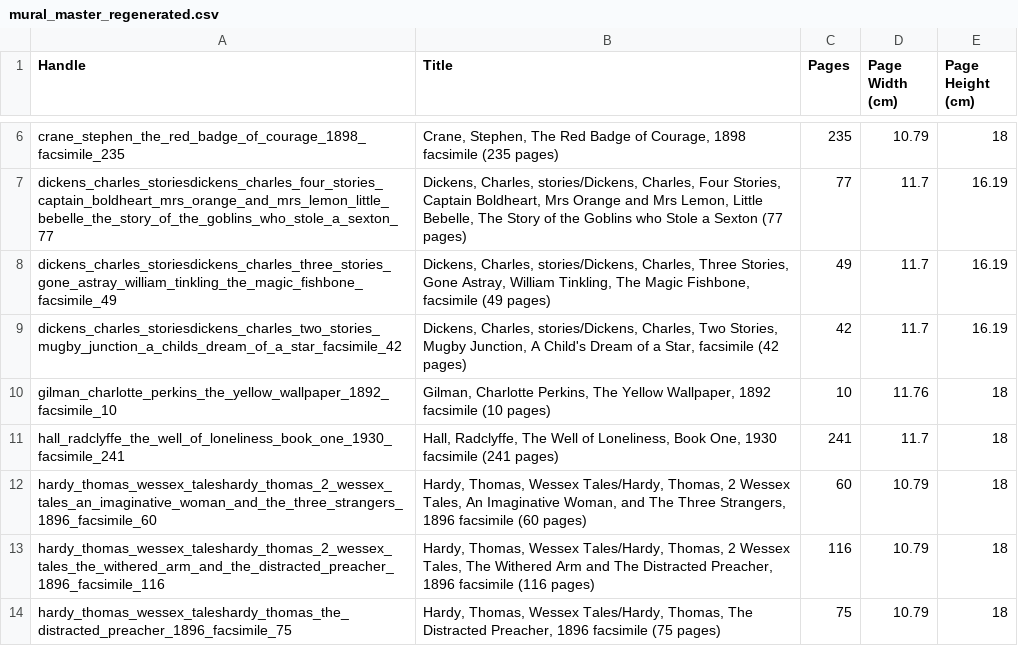
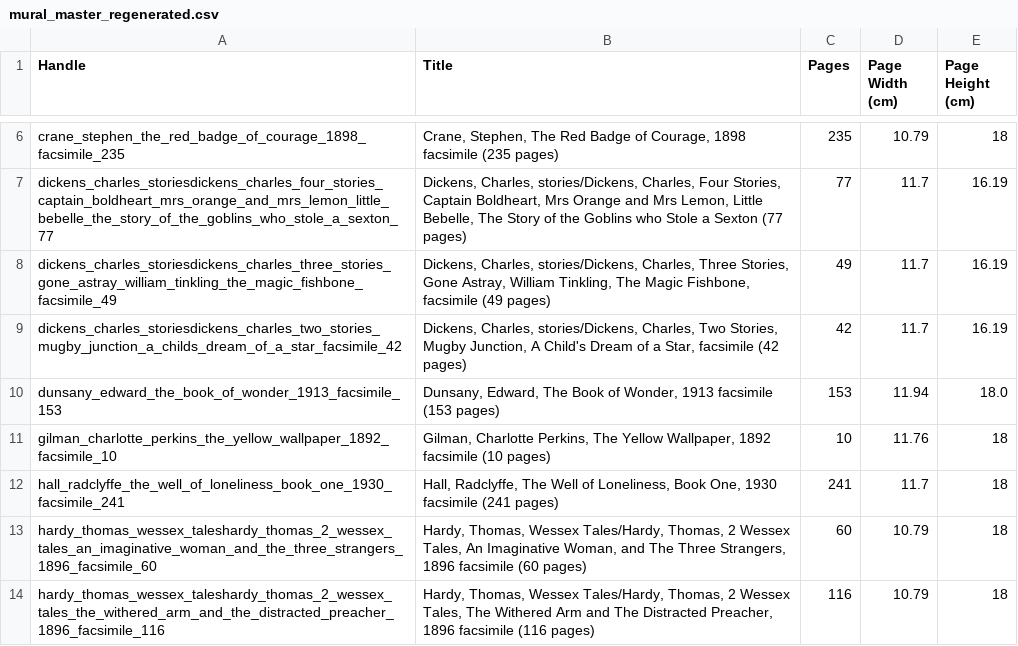
Before and after one commit to gdexter1882-commits/bookmural, a CSV file: mural_master_regenerated.csv, drawn as a sheet; only a part is shown, gaps mark what is left out; the shorter side is filled out with more unchanged rows; the diff names each change by its address in the sheet, - before the commit and + after, or states it on an @@ line.

Commit message:
Add files via upload

```diff
--- a/mural_master_regenerated.csv
+++ b/mural_master_regenerated.csv
+row 10: dunsany_edward_the_book_of_wonder_1913_facsimile_153 | Dunsany, Edward, The Book of Wonder, 1913 facsimile (153 pages) | 153 | 11.94 | 18.0
```
